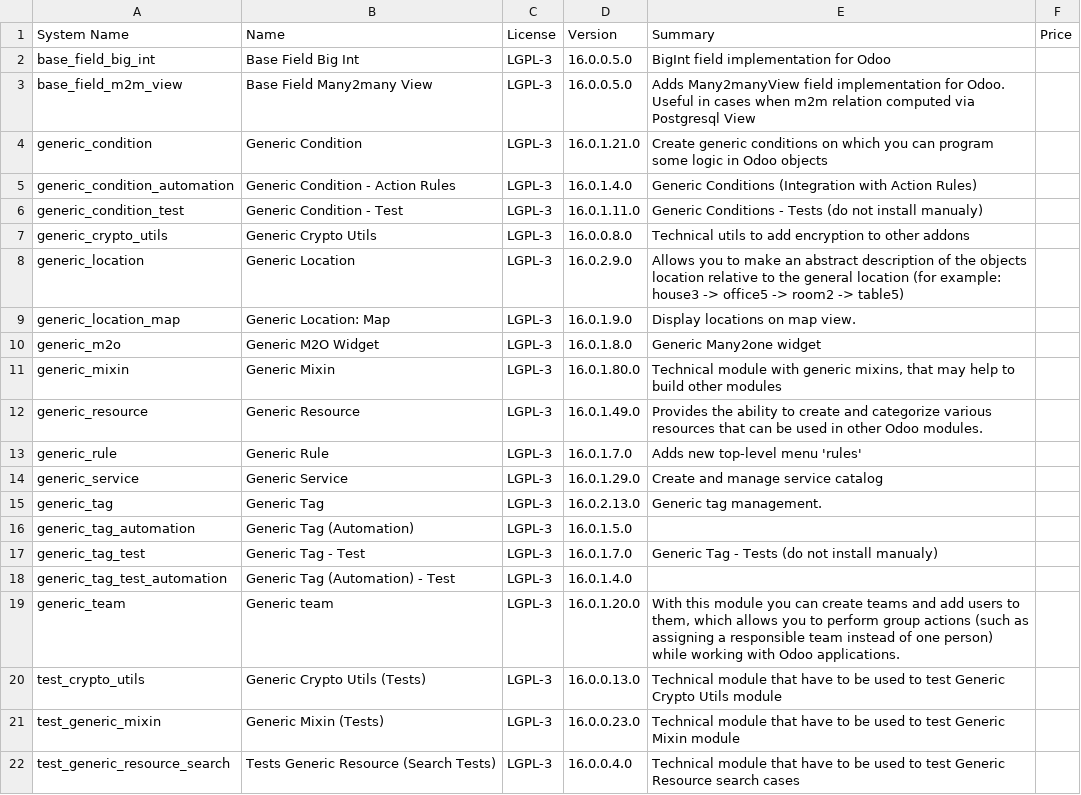
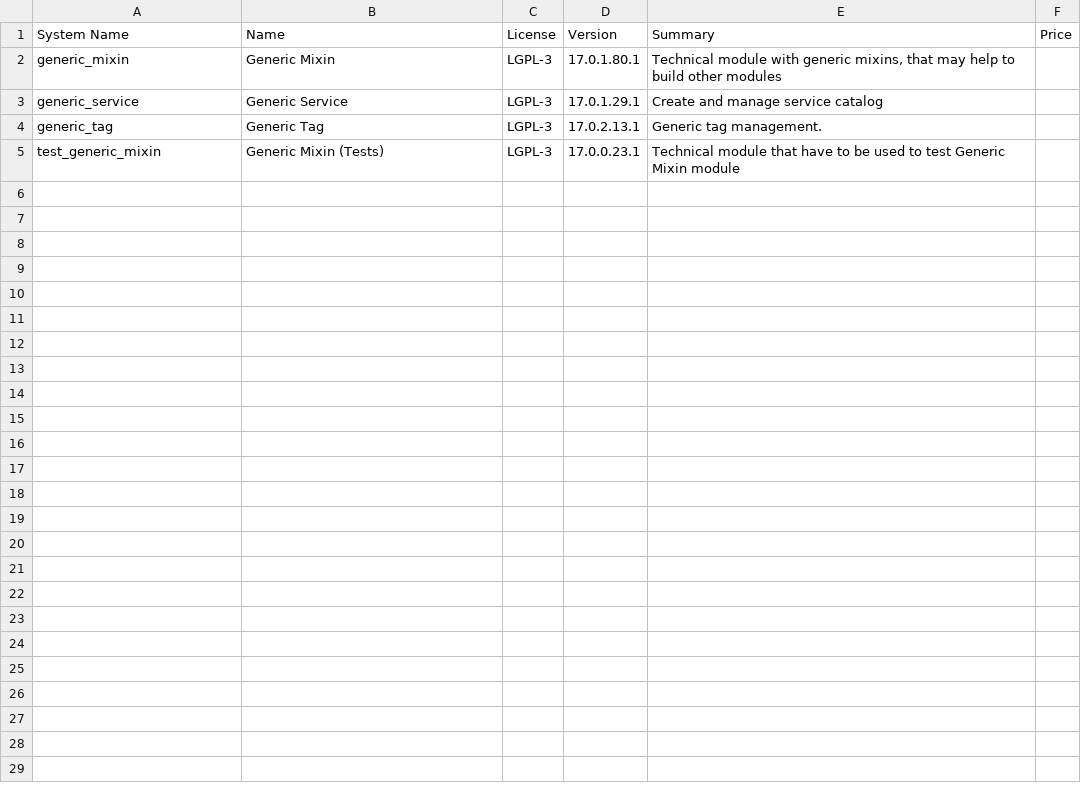
Before and after one commit to crnd-inc/generic-addons, a CSV file: ADDONS.csv, drawn as a sheet.

```diff
--- a/ADDONS.csv
+++ b/ADDONS.csv
@@ -1,22 +1,5 @@
 "System Name","Name","License","Version","Summary","Price",
-"base_field_big_int","Base Field Big Int","LGPL-3","16.0.0.5.0","BigInt field implementation for Odoo","",
-"base_field_m2m_view","Base Field Many2many View","LGPL-3","16.0.0.5.0","Adds Many2manyView field implementation for Odoo. Useful in cases when m2m relation computed via Postgresql View","",
-"generic_condition","Generic Condition","LGPL-3","16.0.1.21.0","Create generic conditions on which you         can program some logic in Odoo objects","",
-"generic_condition_automation","Generic Condition - Action Rules","LGPL-3","16.0.1.4.0","Generic Conditions (Integration with Action Rules)","",
-"generic_condition_test","Generic Condition - Test","LGPL-3","16.0.1.11.0","Generic Conditions - Tests (do not install manualy)","",
-"generic_crypto_utils","Generic Crypto Utils","LGPL-3","16.0.0.8.0","Technical utils to add encryption to other addons","",
-"generic_location","Generic Location","LGPL-3","16.0.2.9.0","Allows you to make an abstract description of the         objects location relative to the general location         (for example: house3 -> office5 -> room2 -> table5)","",
-"generic_location_map","Generic Location: Map","LGPL-3","16.0.1.9.0","Display locations on map view.","",
-"generic_m2o","Generic M2O Widget","LGPL-3","16.0.1.8.0","Generic Many2one widget","",
-"generic_mixin","Generic Mixin","LGPL-3","16.0.1.80.0","Technical module with generic mixins, that may help to build other modules","",
-"generic_resource","Generic Resource","LGPL-3","16.0.1.49.0","Provides the ability to create and categorize         various resources that can be used in other Odoo modules.","",
-"generic_rule","Generic Rule","LGPL-3","16.0.1.7.0","Adds new top-level menu 'rules'","",
-"generic_service","Generic Service","LGPL-3","16.0.1.29.0","Create and manage service catalog","",
-"generic_tag","Generic Tag","LGPL-3","16.0.2.13.0","Generic tag management.","",
-"generic_tag_automation","Generic Tag (Automation)","LGPL-3","16.0.1.5.0","","",
-"generic_tag_test","Generic Tag - Test","LGPL-3","16.0.1.7.0","Generic Tag - Tests (do not install manualy)","",
-"generic_tag_test_automation","Generic Tag (Automation) - Test","LGPL-3","16.0.1.4.0","","",
-"generic_team","Generic team","LGPL-3","16.0.1.20.0","With this module you can create teams and add         users to them, which allows you to perform group         actions (such as assigning a responsible team         instead of one person) while working with Odoo applications.","",
-"test_crypto_utils","Generic Crypto Utils (Tests)","LGPL-3","16.0.0.13.0","Technical module that have to be used to test Generic Crypto Utils module","",
-"test_generic_mixin","Generic Mixin (Tests)","LGPL-3","16.0.0.23.0","Technical module that have to be used to test Generic Mixin module","",
-"test_generic_resource_search","Tests Generic Resource (Search Tests)","LGPL-3","16.0.0.4.0","Technical module that have to be used to test Generic Resource search cases","",
+"generic_mixin","Generic Mixin","LGPL-3","17.0.1.80.1","Technical module with generic mixins, that may help to build other modules","",
+"generic_service","Generic Service","LGPL-3","17.0.1.29.1","Create and manage service catalog","",
+"generic_tag","Generic Tag","LGPL-3","17.0.2.13.1","Generic tag management.","",
+"test_generic_mixin","Generic Mixin (Tests)","LGPL-3","17.0.0.23.1","Technical module that have to be used to test Generic Mixin module","",
```
Also changed, not shown: 20 other files.
